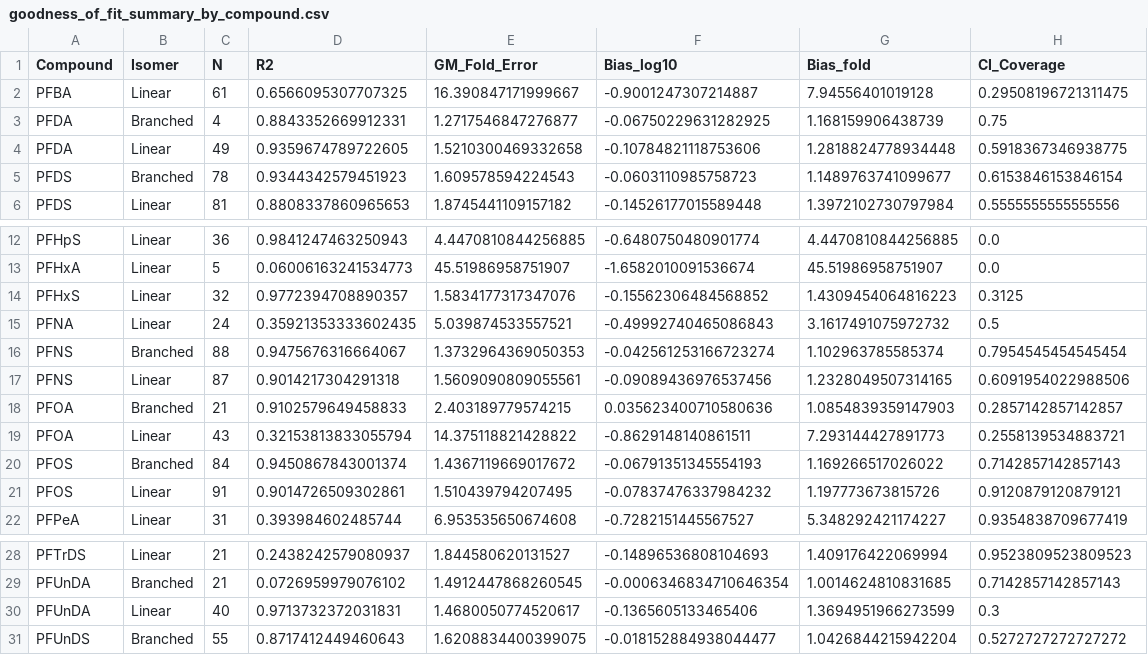
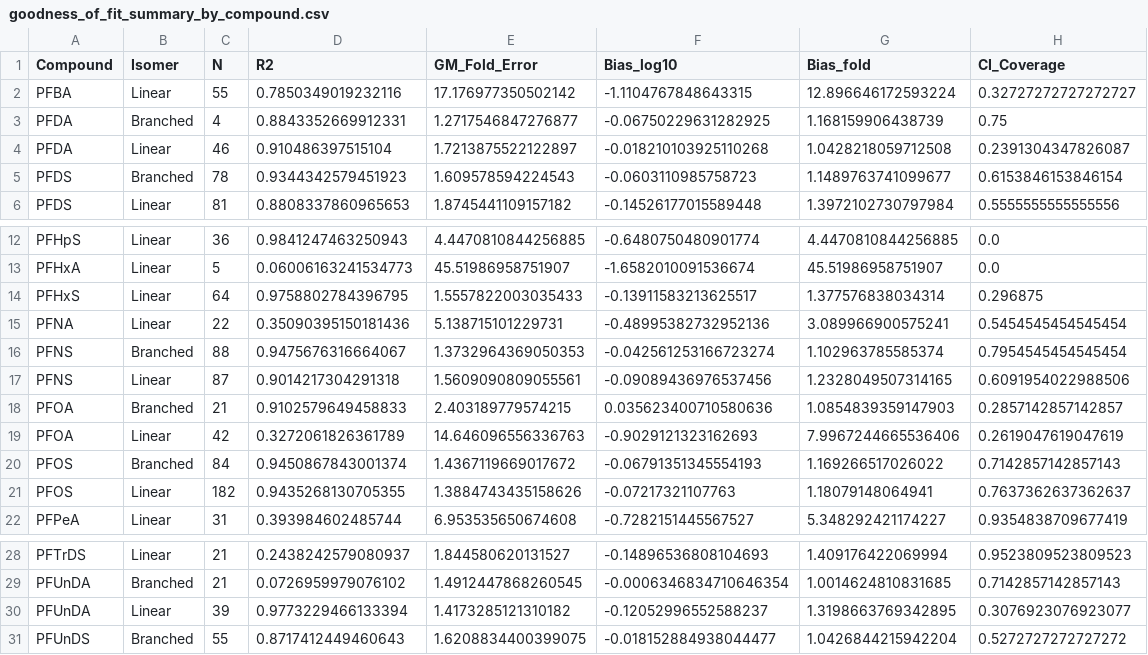
Before and after one commit to LucaPrz/pfaa-pbtk-dairy-goats, a CSV file: results/analysis/goodness_of_fit/goodness_of_fit_summary_by_compound.csv, drawn as a sheet; only a part is shown, gaps mark what is left out.

```diff
--- a/results/analysis/goodness_of_fit/goodness_of_fit_summary_by_compound.csv
+++ b/results/analysis/goodness_of_fit/goodness_of_fit_summary_by_compound.csv
@@ -1,5 +1,5 @@
 Compound,Isomer,N,R2,GM_Fold_Error,Bias_log10,Bias_fold,CI_Coverage
-PFBA,Linear,61,0.6566095307707325,16.390847171999667,-0.9001247307214887,7.94556401019128,0.29508196721311475
+PFBA,Linear,55,0.7850349019232116,17.176977350502142,-1.1104767848643315,12.896646172593224,0.32727272727272727
 PFDA,Branched,4,0.8843352669912331,1.2717546847276877,-0.06750229631282925,1.168159906438739,0.75
-PFDA,Linear,49,0.9359674789722605,1.5210300469332658,-0.10784821118753606,1.2818824778934448,0.5918367346938775
+PFDA,Linear,46,0.910486397515104,1.7213875522122897,-0.018210103925110268,1.0428218059712508,0.2391304347826087
 PFDS,Branched,78,0.9344342579451923,1.609578594224543,-0.0603110985758723,1.1489763741099677,0.6153846153846154
@@ -13,4 +13,4 @@ PFHpS,Linear,36,0.9841247463250943,4.4470810844256885,-0.6480750480901774,4.4470
 PFHxA,Linear,5,0.06006163241534773,45.51986958751907,-1.6582010091536674,45.51986958751907,0.0
-PFHxS,Linear,32,0.9772394708890357,1.5834177317347076,-0.15562306484568852,1.4309454064816223,0.3125
-PFNA,Linear,24,0.35921353333602435,5.039874533557521,-0.49992740465086843,3.1617491075972732,0.5
+PFHxS,Linear,64,0.9758802784396795,1.5557822003035433,-0.13911583213625517,1.377576838034314,0.296875
+PFNA,Linear,22,0.35090395150181436,5.138715101229731,-0.48995382732952136,3.089966900575241,0.5454545454545454
 PFNS,Branched,88,0.9475676316664067,1.3732964369050353,-0.042561253166723274,1.102963785585374,0.7954545454545454
@@ -18,5 +18,5 @@ PFNS,Linear,87,0.9014217304291318,1.5609090809055561,-0.09089436976537456,1.2328
 PFOA,Branched,21,0.9102579649458833,2.403189779574215,0.035623400710580636,1.0854839359147903,0.2857142857142857
-PFOA,Linear,43,0.32153813833055794,14.375118821428822,-0.8629148140861511,7.293144427891773,0.2558139534883721
+PFOA,Linear,42,0.3272061826361789,14.646096556336763,-0.9029121323162693,7.9967244665536406,0.2619047619047619
 PFOS,Branched,84,0.9450867843001374,1.4367119669017672,-0.06791351345554193,1.169266517026022,0.7142857142857143
-PFOS,Linear,91,0.9014726509302861,1.510439794207495,-0.07837476337984232,1.197773673815726,0.9120879120879121
+PFOS,Linear,182,0.9435268130705355,1.3884743435158626,-0.07217321107763,1.18079148064941,0.7637362637362637
 PFPeA,Linear,31,0.393984602485744,6.953535650674608,-0.7282151445567527,5.348292421174227,0.9354838709677419
@@ -29,3 +29,3 @@ PFTrDS,Linear,21,0.2438242579080937,1.844580620131527,-0.14896536808104693,1.409
 PFUnDA,Branched,21,0.0726959979076102,1.4912447868260545,-0.0006346834710646354,1.0014624810831685,0.7142857142857143
-PFUnDA,Linear,40,0.9713732372031831,1.4680050774520617,-0.1365605133465406,1.3694951966273599,0.3
+PFUnDA,Linear,39,0.9773229466133394,1.4173285121310182,-0.12052996552588237,1.3198663769342895,0.3076923076923077
 PFUnDS,Branched,55,0.8717412449460643,1.6208834400399075,-0.018152884938044477,1.0426844215942204,0.5272727272727272
```
Also changed, not shown: results/analysis/goodness_of_fit/goodness_of_fit_summary_by_compartment.csv, results/optimization/jackknife/jackknife_PFDA_Linear_LOAO.csv, 25 other files.
